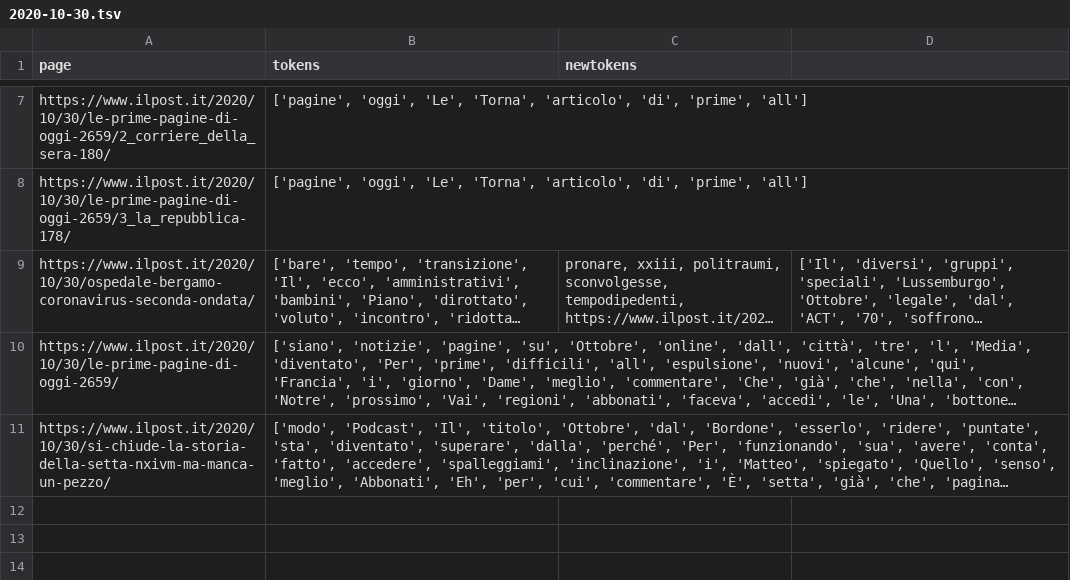
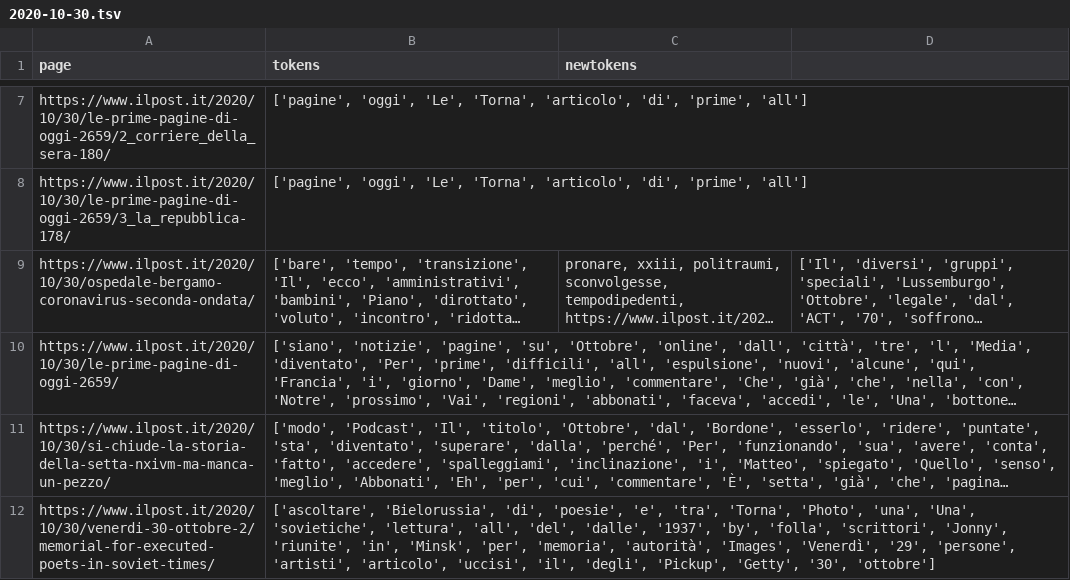
Before and after one commit to sinanatra/ilpost-first-said, a TSV file: database/2020-10-30.tsv, drawn as a sheet; only a part is shown, gaps mark what is left out; long unchanged cells end in …; the diff names each change by its address in the sheet, - before the commit and + after, or states it on an @@ line.

```diff
--- a/database/2020-10-30.tsv
+++ b/database/2020-10-30.tsv
+row 12: https://www.ilpost.it/2020/10/30/venerdi-30-ottobre-2/memorial-for-executed-poets-in-soviet-times/ | ['ascoltare', 'Bielorussia', 'di', 'poesie', 'e', 'tra', 'Torna', 'Photo', 'una', 'Una', 'sovietiche', 'lettura', 'all', 'del', 'dalle', '1937', 'by', 'folla', 'scrittori', 'Jonny', 'riunite', 'in', 'Minsk', 'per', 'memoria', 'autorità', 'Images', 'Venerdì', '29', 'persone', 'artisti', 'articolo', 'uccisi', 'il', 'degli', 'Pickup', 'Getty', '30', 'ottobre']
```
